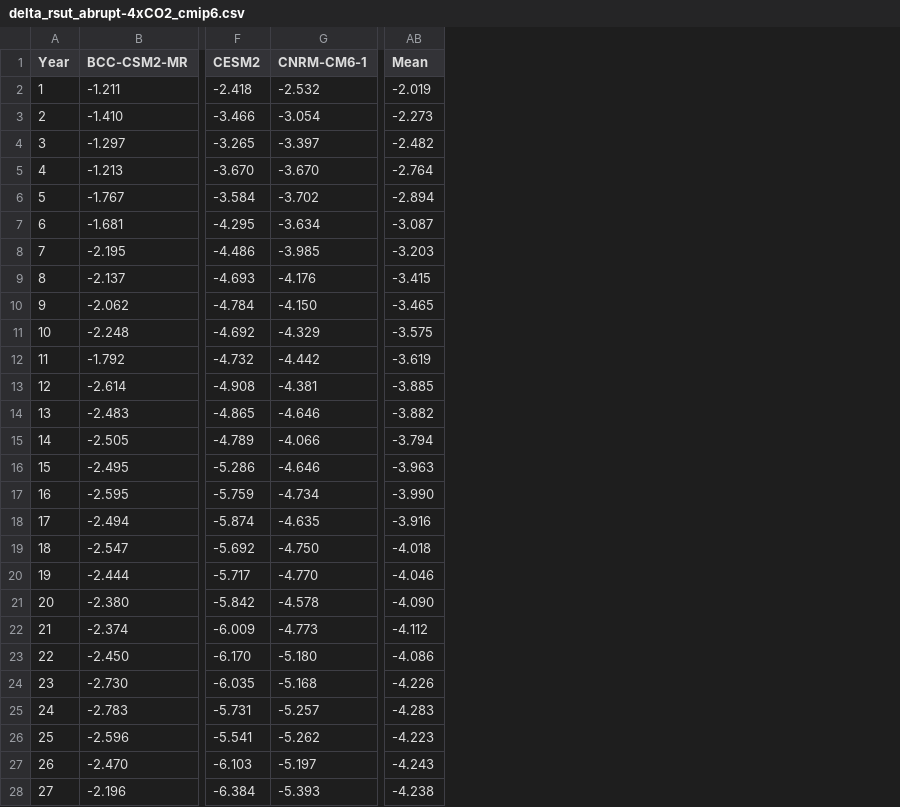
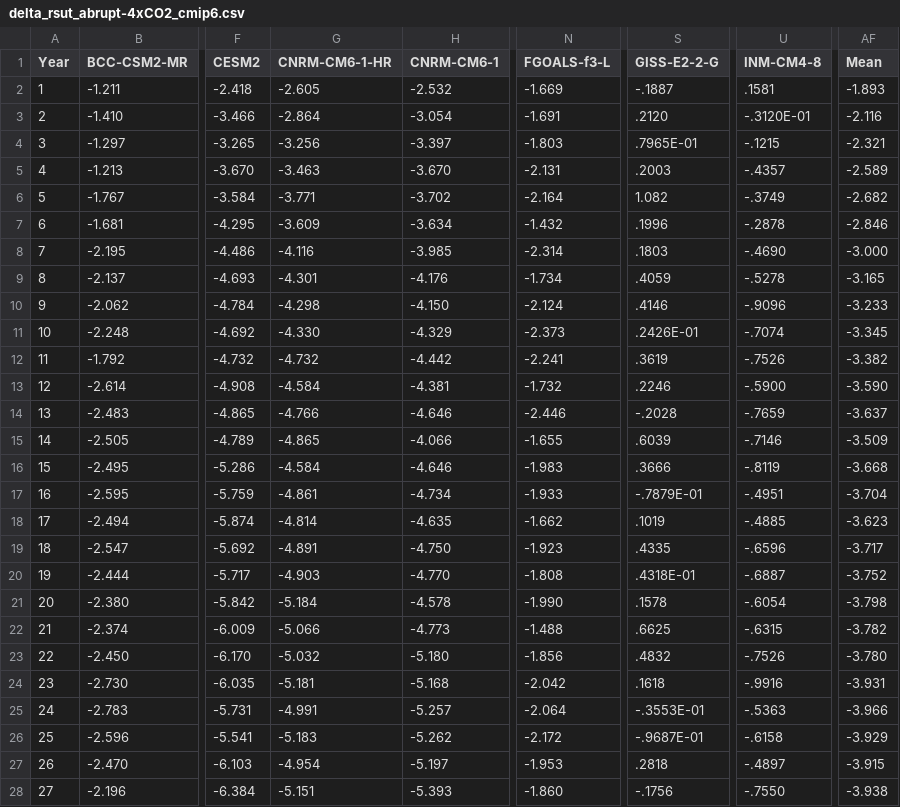
Before and after one commit to mark-ringer/cmip6, a CSV file: delta_rsut_abrupt-4xCO2_cmip6.csv, drawn as a sheet; only a part is shown, gaps mark what is left out; addresses are those after the commit; the diff covers the shown part only; the diff names each change by its address in the sheet, - before the commit and + after, or states it on an @@ line.

Commit message:
Update abrupt-4xCO2 time series, two_layer fits and Gregory plot table to include 4 new models

```diff
--- a/delta_rsut_abrupt-4xCO2_cmip6.csv
+++ b/delta_rsut_abrupt-4xCO2_cmip6.csv
+column G (CNRM-CM6-1-HR), rows 2-28: -2.605 | -2.864 | -3.256 | -3.463 | -3.771 | -3.609 | -4.116 | -4.301 | -4.298 | -4.330 | -4.732 | -4.584 | -4.766 | -4.865 | -4.584 | -4.861 | -4.814 | -4.891 | -4.903 | -5.184 | -5.066 | -5.032 | -5.181 | -4.991 | -5.183 | -4.954 | -5.151
+column N (FGOALS-f3-L), rows 2-28: -1.669 | -1.691 | -1.803 | -2.131 | -2.164 | -1.432 | -2.314 | -1.734 | -2.124 | -2.373 | -2.241 | -1.732 | -2.446 | -1.655 | -1.983 | -1.933 | -1.662 | -1.923 | -1.808 | -1.990 | -1.488 | -1.856 | -2.042 | -2.064 | -2.172 | -1.953 | -1.860
+column S (GISS-E2-2-G), rows 2-28: -.1887 | .2120 | .7965E-01 | .2003 | 1.082 | .1996 | .1803 | .4059 | .4146 | .2426E-01 | .3619 | .2246 | -.2028 | .6039 | .3666 | -.7879E-01 | .1019 | .4335 | .4318E-01 | .1578 | .6625 | .4832 | .1618 | -.3553E-01 | -.9687E-01 | .2818 | -.1756
+column U (INM-CM4-8), rows 2-28: .1581 | -.3120E-01 | -.1215 | -.4357 | -.3749 | -.2878 | -.4690 | -.5278 | -.9096 | -.7074 | -.7526 | -.5900 | -.7659 | -.7146 | -.8119 | -.4951 | -.4885 | -.6596 | -.6887 | -.6054 | -.6315 | -.7526 | -.9916 | -.5363 | -.6158 | -.4897 | -.7550
-AF2 (Mean): -2.019
+AF2 (Mean): -1.893
-AF3 (Mean): -2.273
+AF3 (Mean): -2.116
-AF4 (Mean): -2.482
+AF4 (Mean): -2.321
-AF5 (Mean): -2.764
+AF5 (Mean): -2.589
-AF6 (Mean): -2.894
+AF6 (Mean): -2.682
-AF7 (Mean): -3.087
+AF7 (Mean): -2.846
-AF8 (Mean): -3.203
+AF8 (Mean): -3.000
-AF9 (Mean): -3.415
+AF9 (Mean): -3.165
-AF10 (Mean): -3.465
+AF10 (Mean): -3.233
-AF11 (Mean): -3.575
+AF11 (Mean): -3.345
-AF12 (Mean): -3.619
+AF12 (Mean): -3.382
-AF13 (Mean): -3.885
+AF13 (Mean): -3.590
-AF14 (Mean): -3.882
+AF14 (Mean): -3.637
-AF15 (Mean): -3.794
+AF15 (Mean): -3.509
-AF16 (Mean): -3.963
+AF16 (Mean): -3.668
-AF17 (Mean): -3.990
+AF17 (Mean): -3.704
-AF18 (Mean): -3.916
+AF18 (Mean): -3.623
-AF19 (Mean): -4.018
+AF19 (Mean): -3.717
-AF20 (Mean): -4.046
+AF20 (Mean): -3.752
-AF21 (Mean): -4.090
+AF21 (Mean): -3.798
-AF22 (Mean): -4.112
+AF22 (Mean): -3.782
-AF23 (Mean): -4.086
+AF23 (Mean): -3.780
-AF24 (Mean): -4.226
+AF24 (Mean): -3.931
-AF25 (Mean): -4.283
+AF25 (Mean): -3.966
-AF26 (Mean): -4.223
+AF26 (Mean): -3.929
-AF27 (Mean): -4.243
+AF27 (Mean): -3.915
-AF28 (Mean): -4.238
+AF28 (Mean): -3.938
```
Also changed, not shown: 123 edited cells elsewhere in this file, delta_net_abrupt-4xCO2_cmip6.csv, delta_rlut_abrupt-4xCO2_cmip6.csv, 5 other files.
